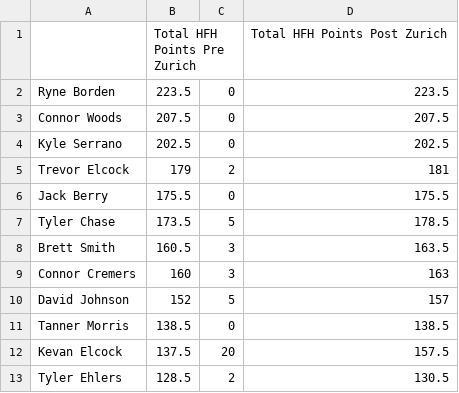
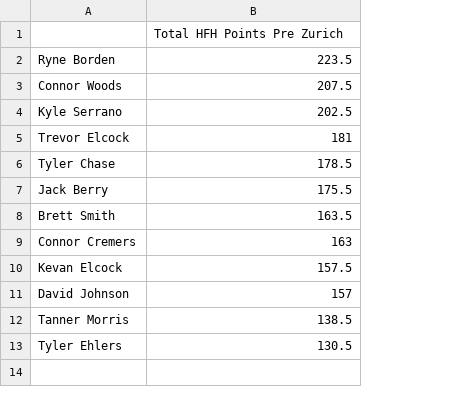
Before and after one commit to 09tannerm/HFH-Golf-Draft, a CSV file: public/standings.csv, drawn as a sheet; removed rows and columns are numbered as before the commit, all else as after; the diff names each change by its address in the sheet, - before the commit and + after, or states it on an @@ line.

Commit message:
Add files via upload

```diff
--- a/public/standings.csv
+++ b/public/standings.csv
-column B, rows 1-6: Total HFH Points Pre Zurich | 223.5 | 207.5 | 202.5 | 179 | 175.5; rows 8-11: 160.5 | 160 | 152 | 138.5; row 13: 128.5
-column C, rows 2-6: 0 | 0 | 0 | 2 | 0; rows 8-11: 3 | 3 | 5 | 0; row 13: 2
-B1: Total HFH Points Post Zurich
+B1: Total HFH Points Pre Zurich
@@ row 7 moved to row 6: Tyler Chase @@
@@ row 12 moved to row 10: Kevan Elcock @@
```
